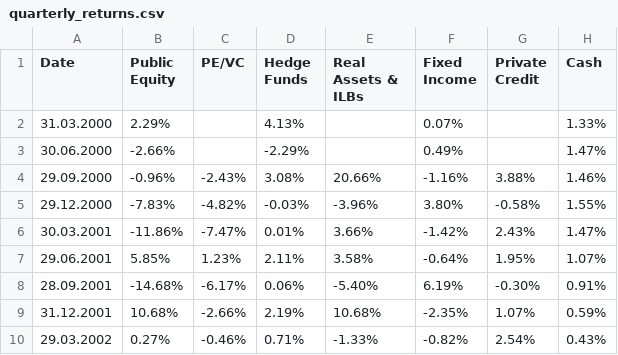
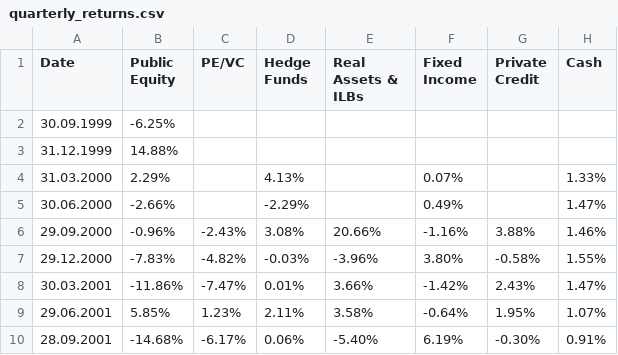
Before and after one commit to tillneuber/phd_hedging_strategies, a CSV file: data/quarterly_returns.csv, drawn as a sheet; only a part is shown; the shorter side is filled out with more unchanged rows; the diff names each change by its address in the sheet, - before the commit and + after, or states it on an @@ line.

```diff
--- a/data/quarterly_returns.csv
+++ b/data/quarterly_returns.csv
+row 2: 30.09.1999 | -6.25%
+row 3: 31.12.1999 | 14.88%
```
Also changed, not shown: data/hist_endowment_saa.csv, data/hist_return_proxies.csv, 5 other files.
